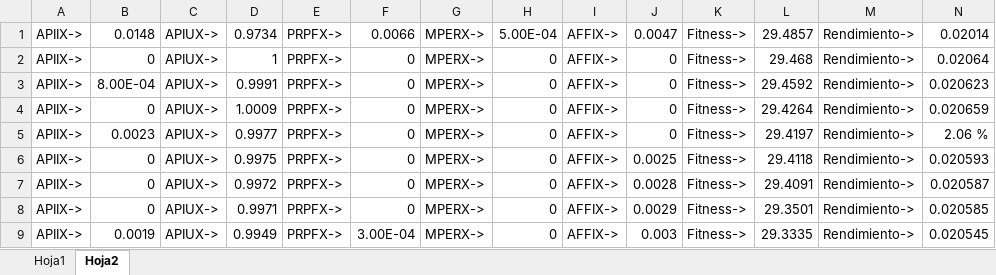
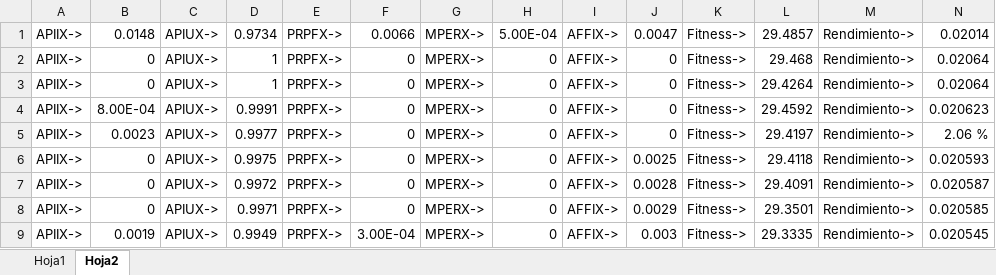
Before and after one commit to loreanazic/Finanzas-Algoritmo-Genetico, an Excel workbook: Datos algoritmo.xlsx, sheet Hoja2, drawn as a sheet; only a part is shown; values as stored, in another font and other column widths than the file's, no borders; removed rows and columns are numbered as before the commit, all else as after; rows hold the shown columns only; the diff names each change by its address in the sheet, - before the commit and + after, or states it on an @@ line.

Commit message:
Datos del algoritmo

```diff
--- a/Datos algoritmo.xlsx (sheet Hoja2)
+++ b/Datos algoritmo.xlsx (sheet Hoja2)
+row 3: APIIX-> | 0 | APIUX-> | 1 | PRPFX-> | 0 | MPERX-> | 0 | AFFIX-> | 0 | Fitness-> | 29.4264 | Rendimiento-> | 0.02064
-row 4: APIIX-> | 0 | APIUX-> | 1.0009 | PRPFX-> | 0 | MPERX-> | 0 | AFFIX-> | 0 | Fitness-> | 29.4264 | Rendimiento-> | 0.020659
```
Also changed, not shown: charts or pictures.
